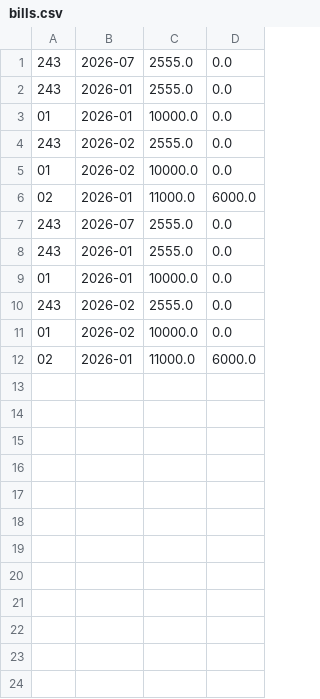
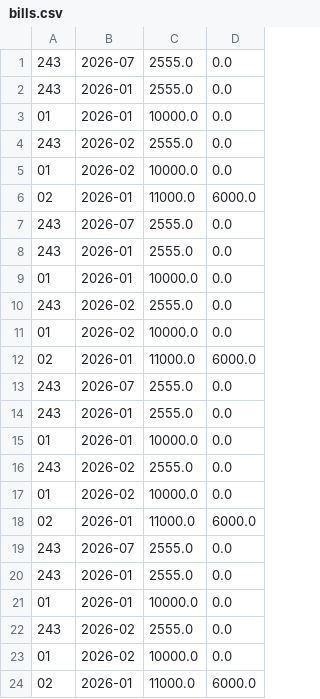
Before and after one commit to paridhi091/Smart-society, a CSV file: data/bills.csv, drawn as a sheet.

```diff
--- a/data/bills.csv
+++ b/data/bills.csv
@@ -12 +12,13 @@
 02,2026-01,11000.0,6000.0
+243,2026-07,2555.0,0.0
+243,2026-01,2555.0,0.0
+01,2026-01,10000.0,0.0
+243,2026-02,2555.0,0.0
+01,2026-02,10000.0,0.0
+02,2026-01,11000.0,6000.0
+243,2026-07,2555.0,0.0
+243,2026-01,2555.0,0.0
+01,2026-01,10000.0,0.0
+243,2026-02,2555.0,0.0
+01,2026-02,10000.0,0.0
+02,2026-01,11000.0,6000.0
```
Also changed, not shown: 4 other files.
